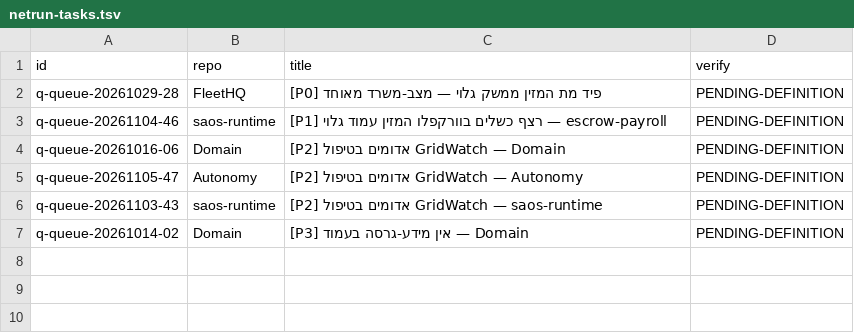
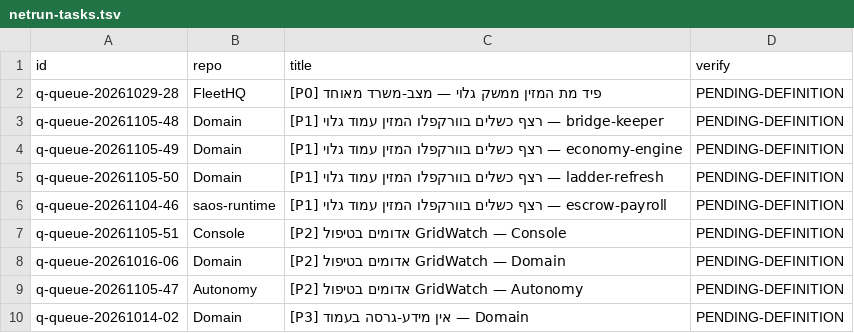
Before and after one commit to roshpinacare-sys/sovereign-runner-kit, a TSV file: state/netrun-tasks.tsv, drawn as a sheet; removed rows and columns are numbered as before the commit, all else as after; the diff names each change by its address in the sheet, - before the commit and + after, or states it on an @@ line.

Commit message:
netrun-loop: board refresh mapped=9 skipped=0 [skip ci]

```diff
--- a/state/netrun-tasks.tsv
+++ b/state/netrun-tasks.tsv
+row 3: q-queue-20261105-48 | Domain | [P1] רצף כשלים בוורקפלו המזין עמוד גלוי — bridge-keeper | PENDING-DEFINITION
+row 4: q-queue-20261105-49 | Domain | [P1] רצף כשלים בוורקפלו המזין עמוד גלוי — economy-engine | PENDING-DEFINITION
+row 5: q-queue-20261105-50 | Domain | [P1] רצף כשלים בוורקפלו המזין עמוד גלוי — ladder-refresh | PENDING-DEFINITION
+row 7: q-queue-20261105-51 | Console | [P2] אדומים בטיפול GridWatch — Console | PENDING-DEFINITION
-row 6: q-queue-20261103-43 | saos-runtime | [P2] אדומים בטיפול GridWatch — saos-runtime | PENDING-DEFINITION
```
Also changed, not shown: 1 other file.
